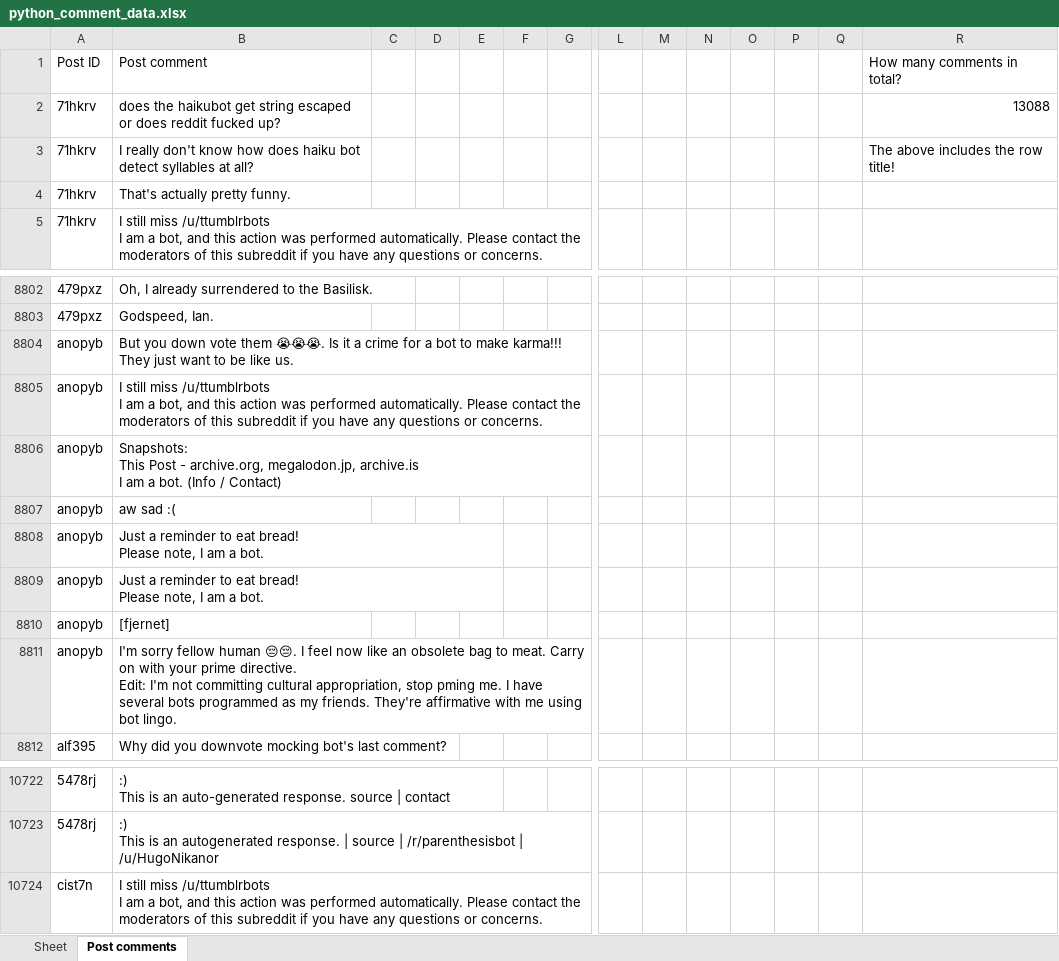
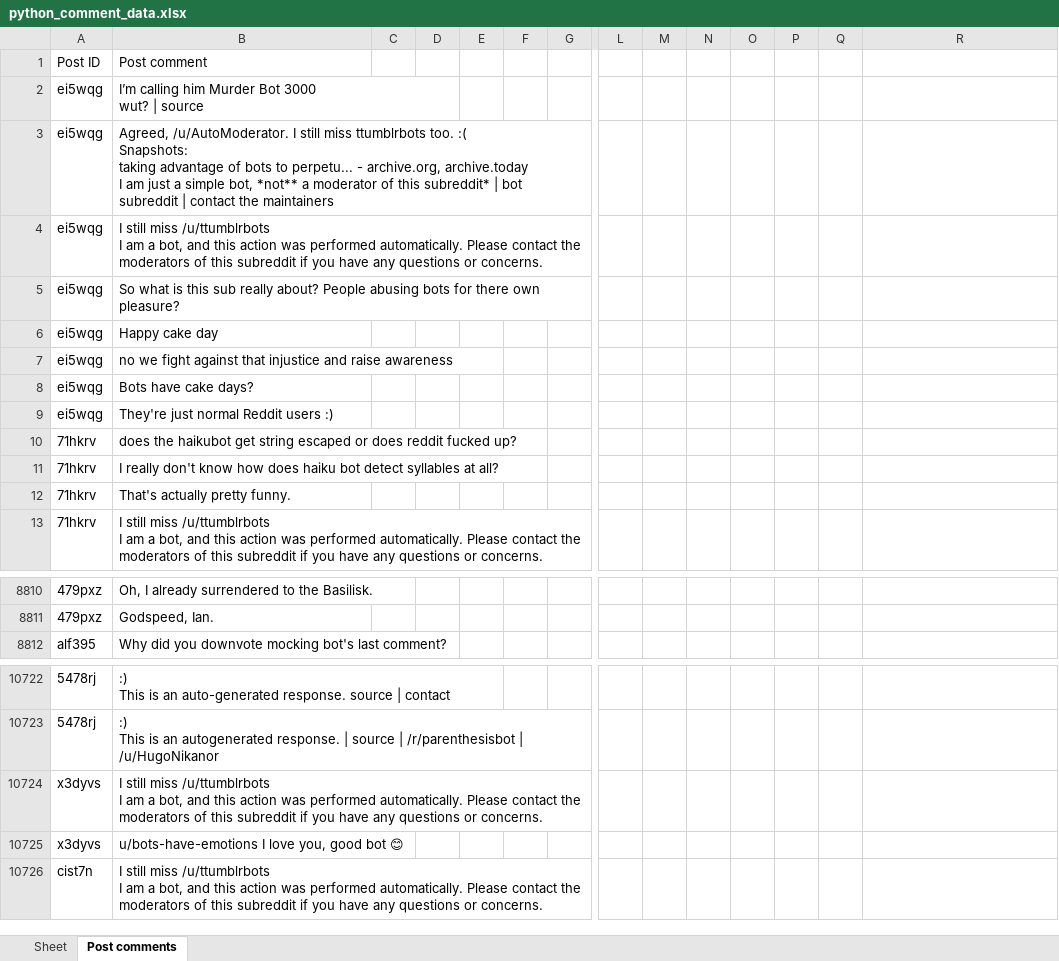
Before and after one commit to victorvadmandjensen/redditScraper, an Excel workbook: python_comment_data.xlsx, sheet Post comments, drawn as a sheet; only a part is shown, gaps mark what is left out; values as stored, in another font and other column widths than the file's, no borders; removed rows and columns are numbered as before the commit, all else as after; rows hold the shown columns only; ↵ is a line break in a cell; the diff covers the shown part only; the diff names each change by its address in the sheet, - before the commit and + after, or states it on an @@ line.

Commit message:
fix_amount_of_posts
We were lacking a single top post!

```diff
--- a/python_comment_data.xlsx (sheet Post comments)
+++ b/python_comment_data.xlsx (sheet Post comments)
-R1: How many comments in total?
+R1: (empty)
+row 2: ei5wqg | I’m calling him Murder Bot 3000 ↵ wut? | source
+row 3: ei5wqg | Agreed, /u/AutoModerator. I still miss ttumblrbots too. :( ↵ Snapshots: ↵ taking advantage of bots to perpetu... - archive.org, archive.today ↵ I am just a simple bot, *not** a moderator of this subreddit* | bot subreddit | contact the maintainers
+row 4: ei5wqg | I still miss /u/ttumblrbots ↵ I am a bot, and this action was performed automatically. Please contact the moderators of this subreddit if you have any questions or concerns.
+row 5: ei5wqg | So what is this sub really about? People abusing bots for there own pleasure?
+row 6: ei5wqg | Happy cake day
+row 7: ei5wqg | no we fight against that injustice and raise awareness
+row 8: ei5wqg | Bots have cake days?
+row 9: ei5wqg | They're just normal Reddit users :)
-R10: 13088
+R10: (empty)
-R11: The above includes the row title!
+R11: (empty)
-row 8804: anopyb | But you down vote them 😭😭😭. Is it a crime for a bot to make karma!!! They just want to be like us.
-row 8805: anopyb | I still miss /u/ttumblrbots ↵ I am a bot, and this action was performed automatically. Please contact the moderators of this subreddit if you have any questions or concerns.
-row 8806: anopyb | Snapshots: ↵ This Post - archive.org, megalodon.jp, archive.is ↵ I am a bot. (Info / Contact)
-row 8807: anopyb | aw sad :(
-row 8808: anopyb | Just a reminder to eat bread! ↵ Please note, I am a bot.
-row 8809: anopyb | Just a reminder to eat bread! ↵ Please note, I am a bot.
-row 8810: anopyb | [fjernet]
-row 8811: anopyb | I'm sorry fellow human 😔😔. I feel now like an obsolete bag to meat. Carry on with your prime directive. ↵ Edit: I'm not committing cultural appropriation, stop pming me. I have several bots programmed as my friends. They're affirmative with me using bot lingo.
@@ row 10746 moved to row 10724: x3dyvs @@
@@ row 10747 moved to row 10725: x3dyvs @@
```
Also changed, not shown: 4 removed rows and 74 moved rows elsewhere in this sheet, python_post_data.xlsx, 1 other file.
